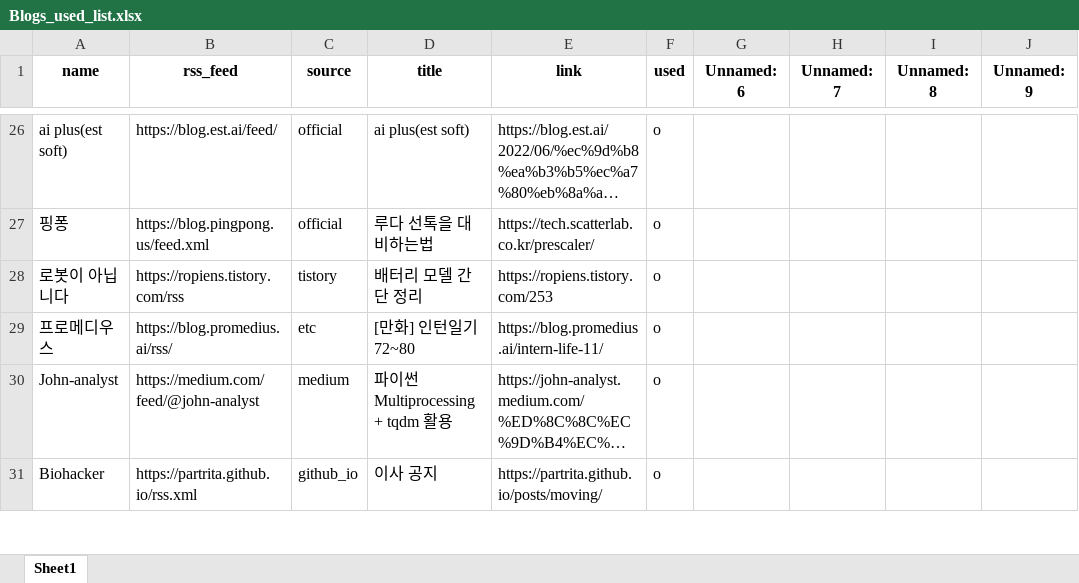
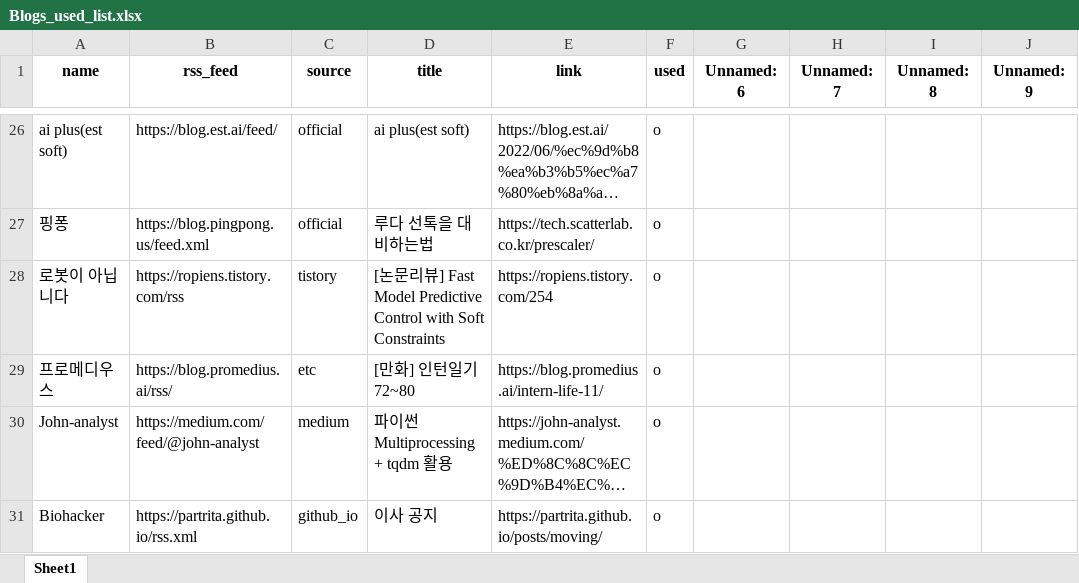
Before and after one commit to ainsuotain/today-mlblog-bot, an Excel workbook: Blogs_used_list.xlsx, sheet Sheet1, drawn as a sheet; only a part is shown, gaps mark what is left out; long unchanged cells end in …; values as stored, in another font and other column widths than the file's, no borders; the diff names each change by its address in the sheet, - before the commit and + after, or states it on an @@ line.

Commit message:
Auto - Update data with bot!

```diff
--- a/Blogs_used_list.xlsx (sheet Sheet1)
+++ b/Blogs_used_list.xlsx (sheet Sheet1)
-D28 (title): 배터리 모델 간단 정리
+D28 (title): [논문리뷰] Fast Model Predictive Control with Soft Constraints
-E28 (link): https://ropiens.tistory.com/253
+E28 (link): https://ropiens.tistory.com/254
```
Also changed, not shown: 1 other file.
